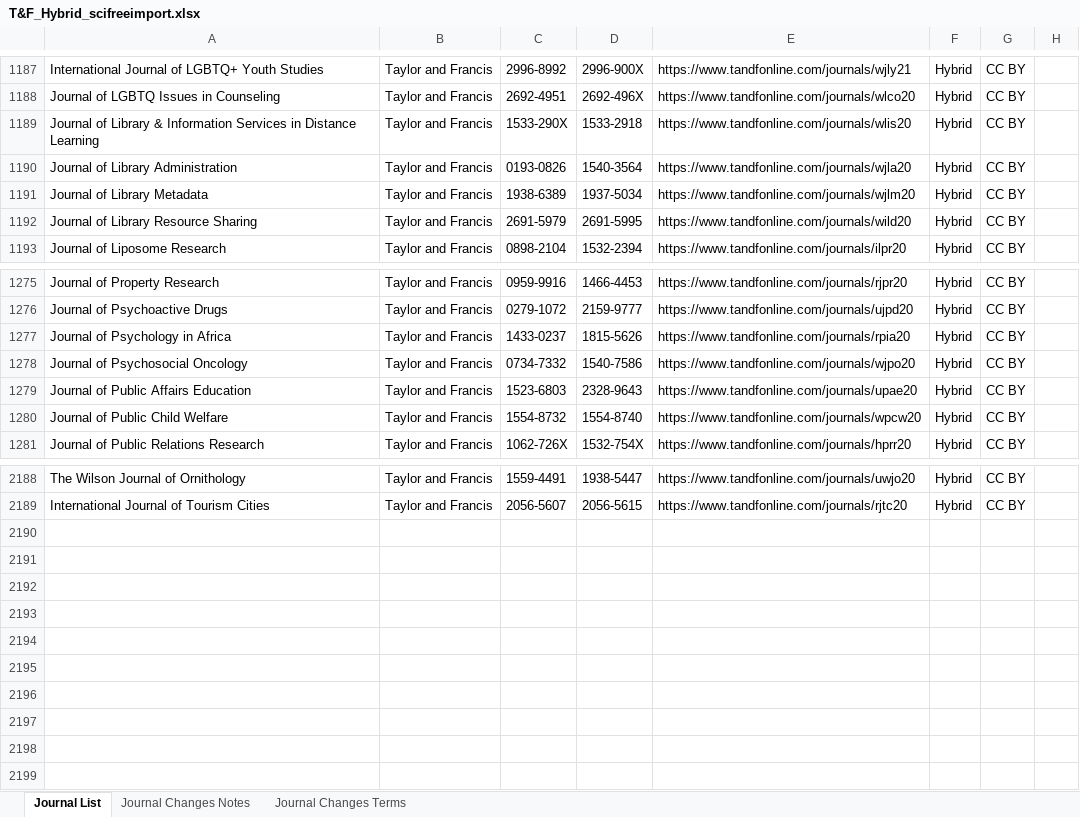
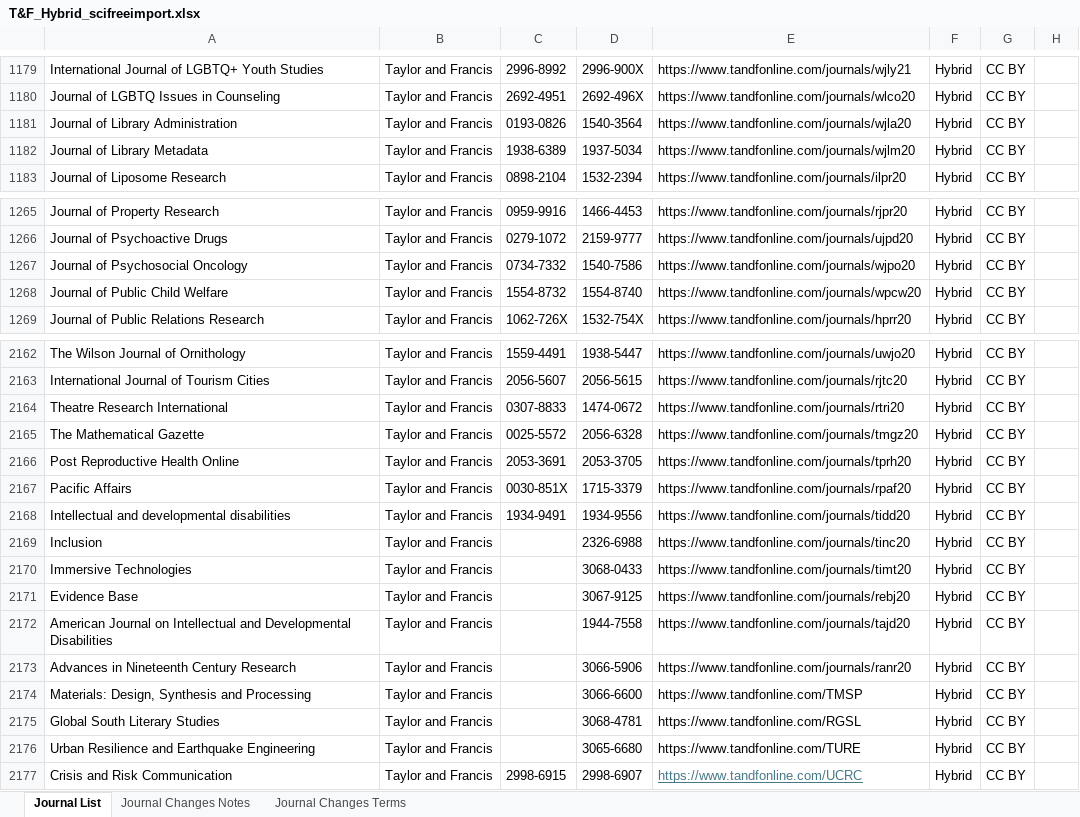
Before and after one commit to SciFreeOrg/UK-CoP, an Excel workbook: UK_CoP_TitleLists/T&F_Hybrid_scifreeimport.xlsx, sheet Journal List, drawn as a sheet; only a part is shown, gaps mark what is left out; values as stored, in another font and other column widths than the file's, no borders; table styles not drawn; removed rows and columns are numbered as before the commit, all else as after; the diff covers the shown part only; the diff names each change by its address in the sheet, - before the commit and + after, or states it on an @@ line.

Commit message:
T&F_Gold_scifreeimport.xlsx,  T&F_Hybrid_scifreeimport.xlsx 260310

```diff
--- a/UK_CoP_TitleLists/T&F_Hybrid_scifreeimport.xlsx (sheet Journal List)
+++ b/UK_CoP_TitleLists/T&F_Hybrid_scifreeimport.xlsx (sheet Journal List)
-row 1189: Journal of Library & Information Services in Distance Learning | Taylor and Francis | 1533-290X | 1533-2918 | https://www.tandfonline.com/journals/wlis20 | Hybrid | CC BY
-row 1192: Journal of Library Resource Sharing | Taylor and Francis | 2691-5979 | 2691-5995 | https://www.tandfonline.com/journals/wild20 | Hybrid | CC BY
-row 1277: Journal of Psychology in Africa | Taylor and Francis | 1433-0237 | 1815-5626 | https://www.tandfonline.com/journals/rpia20 | Hybrid | CC BY
-row 1279: Journal of Public Affairs Education | Taylor and Francis | 1523-6803 | 2328-9643 | https://www.tandfonline.com/journals/upae20 | Hybrid | CC BY
+row 2164: Theatre Research International | Taylor and Francis | 0307-8833 | 1474-0672 | https://www.tandfonline.com/journals/rtri20 | Hybrid | CC BY
+row 2165: The Mathematical Gazette | Taylor and Francis | 0025-5572 | 2056-6328 | https://www.tandfonline.com/journals/tmgz20 | Hybrid | CC BY
+row 2166: Post Reproductive Health Online | Taylor and Francis | 2053-3691 | 2053-3705 | https://www.tandfonline.com/journals/tprh20 | Hybrid | CC BY
+row 2167: Pacific Affairs | Taylor and Francis | 0030-851X | 1715-3379 | https://www.tandfonline.com/journals/rpaf20 | Hybrid | CC BY
+row 2168: Intellectual and developmental disabilities | Taylor and Francis | 1934-9491 | 1934-9556 | https://www.tandfonline.com/journals/tidd20 | Hybrid | CC BY
+row 2169: Inclusion | Taylor and Francis |  | 2326-6988 | https://www.tandfonline.com/journals/tinc20 | Hybrid | CC BY
+row 2170: Immersive Technologies | Taylor and Francis |  | 3068-0433 | https://www.tandfonline.com/journals/timt20 | Hybrid | CC BY
+row 2171: Evidence Base | Taylor and Francis |  | 3067-9125 | https://www.tandfonline.com/journals/rebj20 | Hybrid | CC BY
+row 2172: American Journal on Intellectual and Developmental Disabilities | Taylor and Francis |  | 1944-7558 | https://www.tandfonline.com/journals/tajd20 | Hybrid | CC BY
+row 2173: Advances in Nineteenth Century Research | Taylor and Francis |  | 3066-5906 | https://www.tandfonline.com/journals/ranr20 | Hybrid | CC BY
+row 2174: Materials: Design, Synthesis and Processing | Taylor and Francis |  | 3066-6600 | https://www.tandfonline.com/TMSP | Hybrid | CC BY
+row 2175: Global South Literary Studies | Taylor and Francis |  | 3068-4781 | https://www.tandfonline.com/RGSL | Hybrid | CC BY
+row 2176: Urban Resilience and Earthquake Engineering | Taylor and Francis |  | 3065-6680 | https://www.tandfonline.com/TURE | Hybrid | CC BY
+row 2177: Crisis and Risk Communication | Taylor and Francis | 2998-6915 | 2998-6907 | https://www.tandfonline.com/UCRC | Hybrid | CC BY
```
Also changed, not shown: 22 removed rows and 7 edited cells elsewhere in this sheet, sheet Journal Changes Notes, UK_CoP_TitleLists/T&F_Gold_scifreeimport.xlsx.
